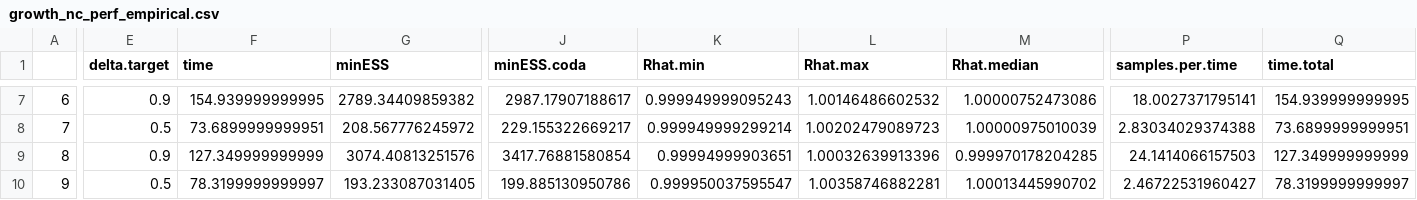
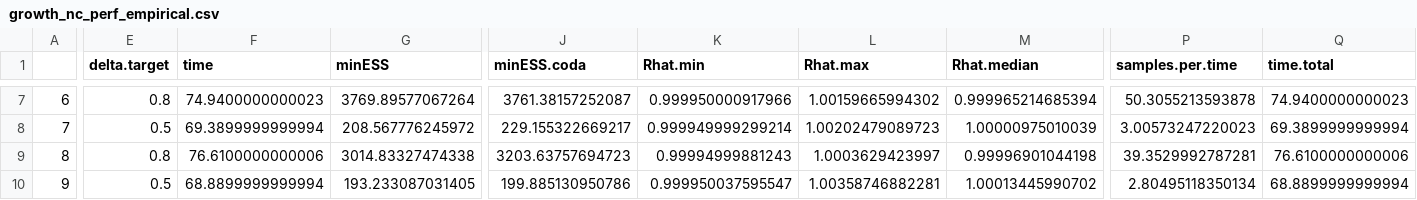
Before and after one commit to colemonnahan/gradmcmc, a CSV file: results/growth_nc_perf_empirical.csv, drawn as a sheet; only a part is shown, gaps mark what is left out; the diff covers the shown part only; the diff names each change by its address in the sheet, - before the commit and + after, or states it on an @@ line.

```diff
--- a/results/growth_nc_perf_empirical.csv
+++ b/results/growth_nc_perf_empirical.csv
-E7 (delta.target): 0.9
+E7 (delta.target): 0.8
-F7 (time): 154.939999999995
+F7 (time): 74.9400000000023
-G7 (minESS): 2789.34409859382
+G7 (minESS): 3769.89577067264
-J7 (minESS.coda): 2987.17907188617
+J7 (minESS.coda): 3761.38157252087
-K7 (Rhat.min): 0.999949999095243
+K7 (Rhat.min): 0.999950000917966
-L7 (Rhat.max): 1.00146486602532
+L7 (Rhat.max): 1.00159665994302
-M7 (Rhat.median): 1.00000752473086
+M7 (Rhat.median): 0.999965214685394
-P7 (samples.per.time): 18.0027371795141
+P7 (samples.per.time): 50.3055213593878
-Q7 (time.total): 154.939999999995
+Q7 (time.total): 74.9400000000023
-F8 (time): 73.6899999999951
+F8 (time): 69.3899999999994
-P8 (samples.per.time): 2.83034029374388
+P8 (samples.per.time): 3.00573247220023
-Q8 (time.total): 73.6899999999951
+Q8 (time.total): 69.3899999999994
-E9 (delta.target): 0.9
+E9 (delta.target): 0.8
-F9 (time): 127.349999999999
+F9 (time): 76.6100000000006
-G9 (minESS): 3074.40813251576
+G9 (minESS): 3014.83327474338
-J9 (minESS.coda): 3417.76881580854
+J9 (minESS.coda): 3203.63757694723
-K9 (Rhat.min): 0.99994999903651
+K9 (Rhat.min): 0.99994999881243
-L9 (Rhat.max): 1.00032639913396
+L9 (Rhat.max): 1.0003629423997
-M9 (Rhat.median): 0.999970178204285
+M9 (Rhat.median): 0.99996901044198
-P9 (samples.per.time): 24.1414066157503
+P9 (samples.per.time): 39.3529992787281
-Q9 (time.total): 127.349999999999
+Q9 (time.total): 76.6100000000006
-F10 (time): 78.3199999999997
+F10 (time): 68.8899999999994
-P10 (samples.per.time): 2.46722531960427
+P10 (samples.per.time): 2.80495118350134
-Q10 (time.total): 78.3199999999997
+Q10 (time.total): 68.8899999999994
```
Also changed, not shown: 111 edited cells elsewhere in this file, results/growth_adapt_simulated.csv, results/growth_nc_adapt_simulated.csv, 15 other files.
